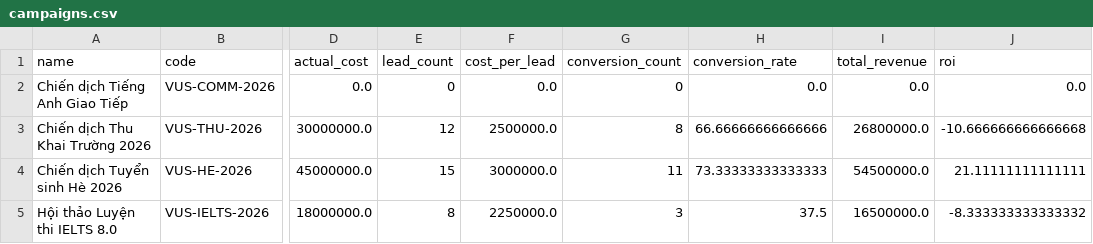
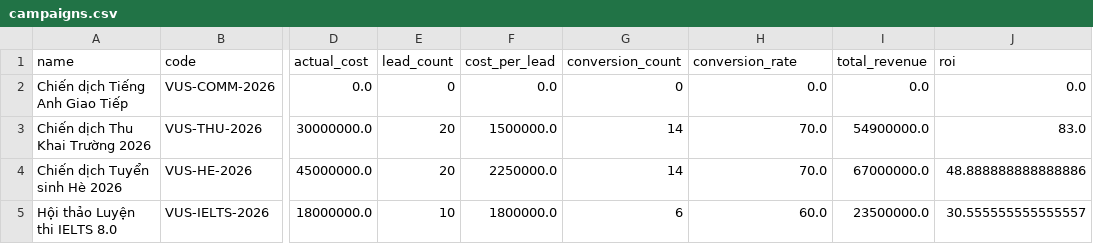
Before and after one commit to tuyenhk05/VUS_ODOO, a CSV file: scratch/export_data/campaigns.csv, drawn as a sheet; only a part is shown, gaps mark what is left out; the diff names each change by its address in the sheet, - before the commit and + after, or states it on an @@ line.

```diff
--- a/scratch/export_data/campaigns.csv
+++ b/scratch/export_data/campaigns.csv
-E3 (lead_count): 12
+E3 (lead_count): 20
-F3 (cost_per_lead): 2500000.0
+F3 (cost_per_lead): 1500000.0
-G3 (conversion_count): 8
+G3 (conversion_count): 14
-H3 (conversion_rate): 66.66666666666666
+H3 (conversion_rate): 70.0
-I3 (total_revenue): 26800000.0
+I3 (total_revenue): 54900000.0
-J3 (roi): -10.666666666666668
+J3 (roi): 83.0
-E4 (lead_count): 15
+E4 (lead_count): 20
-F4 (cost_per_lead): 3000000.0
+F4 (cost_per_lead): 2250000.0
-G4 (conversion_count): 11
+G4 (conversion_count): 14
-H4 (conversion_rate): 73.33333333333333
+H4 (conversion_rate): 70.0
-I4 (total_revenue): 54500000.0
+I4 (total_revenue): 67000000.0
-J4 (roi): 21.11111111111111
+J4 (roi): 48.888888888888886
-E5 (lead_count): 8
+E5 (lead_count): 10
-F5 (cost_per_lead): 2250000.0
+F5 (cost_per_lead): 1800000.0
-G5 (conversion_count): 3
+G5 (conversion_count): 6
-H5 (conversion_rate): 37.5
+H5 (conversion_rate): 60.0
-I5 (total_revenue): 16500000.0
+I5 (total_revenue): 23500000.0
-J5 (roi): -8.333333333333332
+J5 (roi): 30.555555555555557
```
Also changed, not shown: scratch/export_data/classes.csv, scratch/export_data/enrollments.csv, 19 other files.
